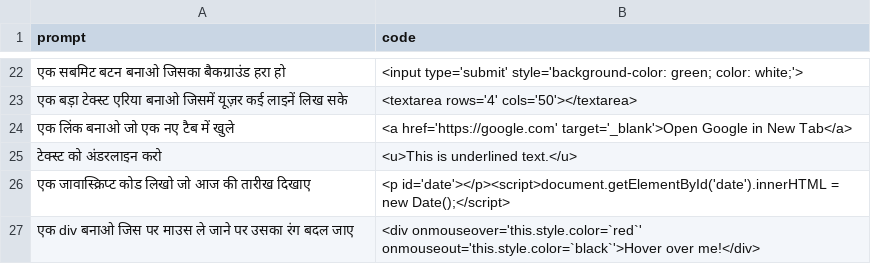
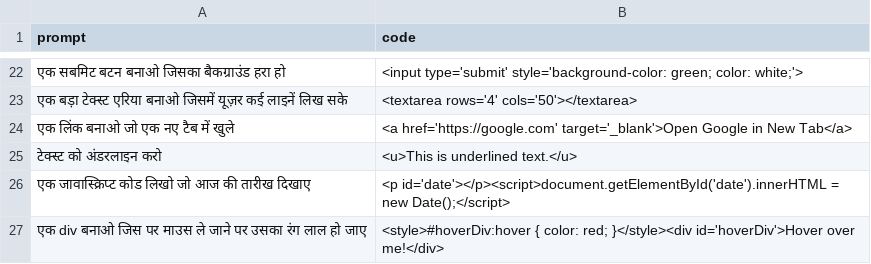
Before and after one commit to Amitsaka1/AS-AI, a CSV file: dataset.csv, drawn as a sheet; only a part is shown, gaps mark what is left out; removed rows and columns are numbered as before the commit, all else as after; the diff names each change by its address in the sheet, - before the commit and + after, or states it on an @@ line.

Commit message:
Update dataset.csv

```diff
--- a/dataset.csv
+++ b/dataset.csv
-row 27: एक div बनाओ जिस पर माउस ले जाने पर उसका रंग बदल जाए | <div onmouseover='this.style.color=`red`' onmouseout='this.style.color=`black`'>Hover over me!</div>
+row 27: एक div बनाओ जिस पर माउस ले जाने पर उसका रंग लाल हो जाए | <style>#hoverDiv:hover { color: red; }</style><div id='hoverDiv'>Hover over me!</div>
```
